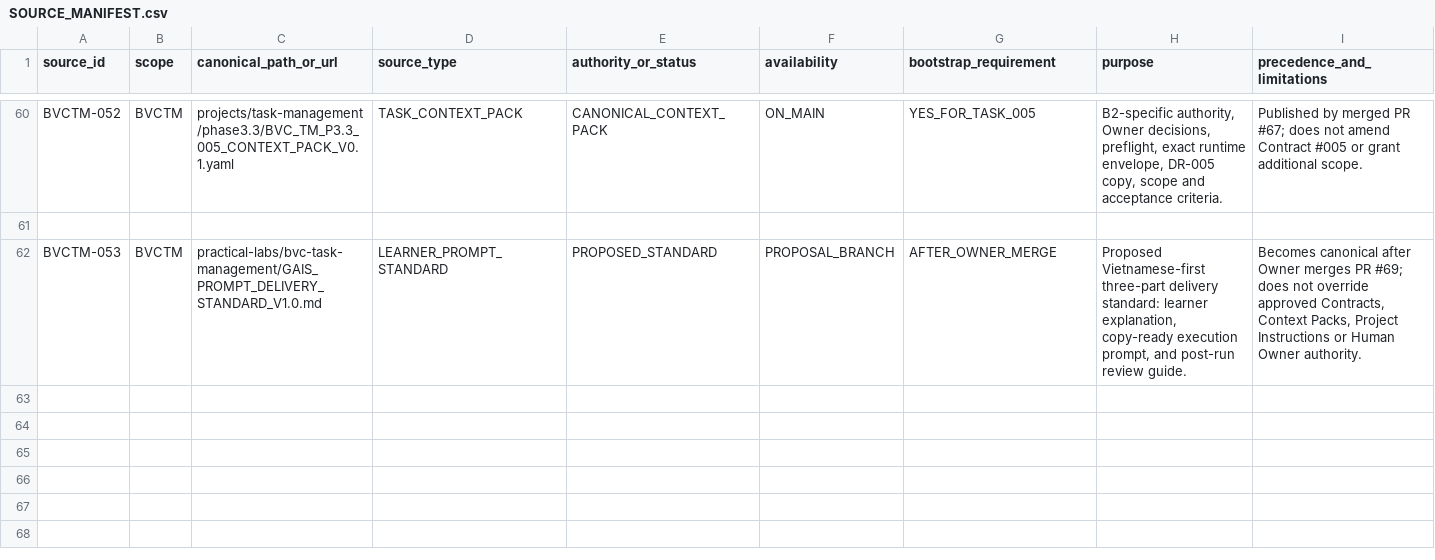
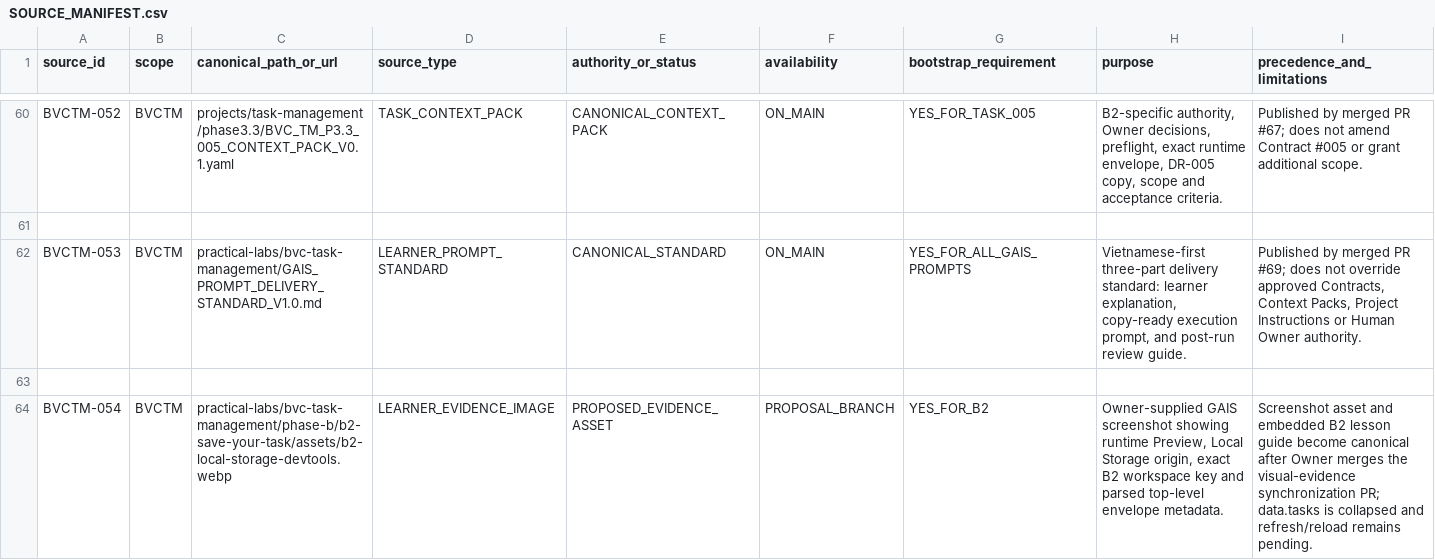
Before and after one commit to donghp/beyond-vibe-coding, a CSV file: projects/task-management/continuity/SOURCE_MANIFEST.csv, drawn as a sheet; only a part is shown, gaps mark what is left out.

Commit message:
docs(bvctm): register B2 Local Storage evidence asset

```diff
--- a/projects/task-management/continuity/SOURCE_MANIFEST.csv
+++ b/projects/task-management/continuity/SOURCE_MANIFEST.csv
@@ -61,2 +61,4 @@ BVCTM-052,BVCTM,projects/task-management/phase3.3/BVC_TM_P3.3_005_CONTEXT_PACK_V
 
-BVCTM-053,BVCTM,practical-labs/bvc-task-management/GAIS_PROMPT_DELIVERY_STANDARD_V1.0.md,LEARNER_PROMPT_STANDARD,PROPOSED_STANDARD,PROPOSAL_BRANCH,AFTER_OWNER_MERGE,"Proposed Vietnamese-first three-part delivery standard: learner explanation, copy-ready execution prompt, and post-run review guide.","Becomes canonical after Owner merges PR #69; does not override approved Contracts, Context Packs, Project Instructions or Human Owner authority."
+BVCTM-053,BVCTM,practical-labs/bvc-task-management/GAIS_PROMPT_DELIVERY_STANDARD_V1.0.md,LEARNER_PROMPT_STANDARD,CANONICAL_STANDARD,ON_MAIN,YES_FOR_ALL_GAIS_PROMPTS,"Vietnamese-first three-part delivery standard: learner explanation, copy-ready execution prompt, and post-run review guide.","Published by merged PR #69; does not override approved Contracts, Context Packs, Project Instructions or Human Owner authority."
+
+BVCTM-054,BVCTM,practical-labs/bvc-task-management/phase-b/b2-save-your-task/assets/b2-local-storage-devtools.webp,LEARNER_EVIDENCE_IMAGE,PROPOSED_EVIDENCE_ASSET,PROPOSAL_BRANCH,YES_FOR_B2,"Owner-supplied GAIS screenshot showing runtime Preview, Local Storage origin, exact B2 workspace key and parsed top-level envelope metadata.","Screenshot asset and embedded B2 lesson guide become canonical after Owner merges the visual-evidence synchronization PR; data.tasks is collapsed and refresh/reload remains pending."
```
